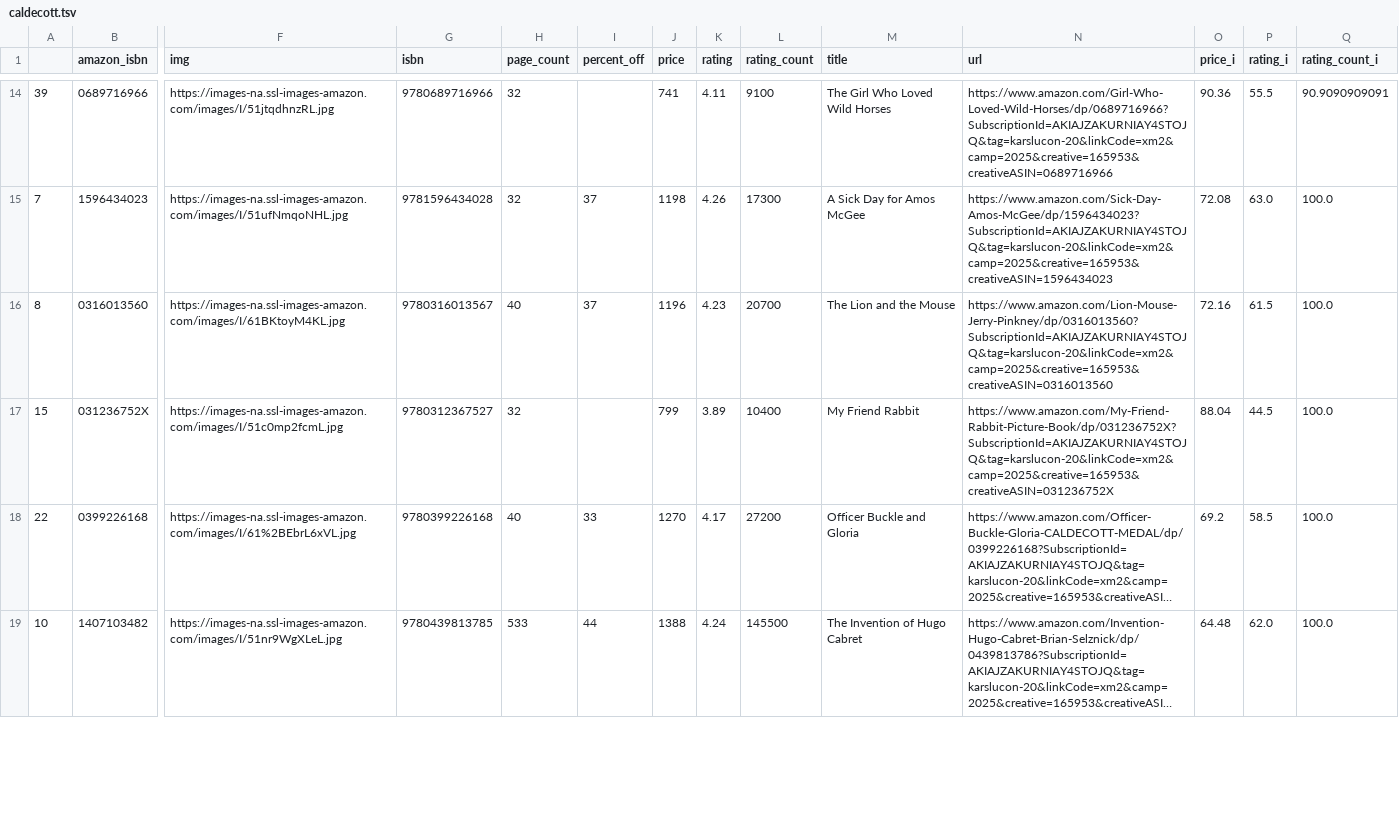
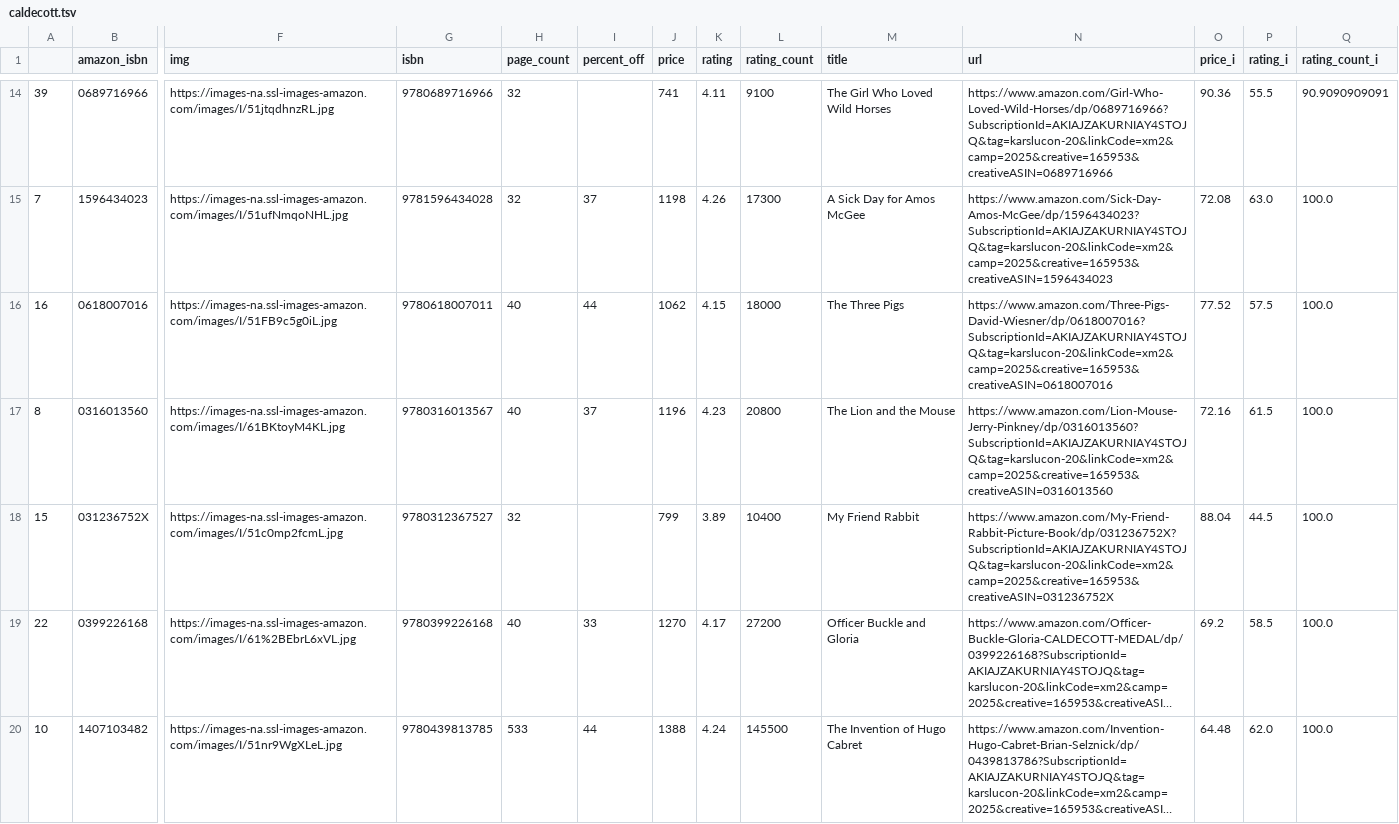
Before and after one commit to kcsluis/goodbooksgreatdeals, a TSV file: output/caldecott.tsv, drawn as a sheet; only a part is shown, gaps mark what is left out; long unchanged cells end in …; addresses are those after the commit; rows hold the shown columns only; the diff covers the shown part only; the diff names each change by its address in the sheet, - before the commit and + after, or states it on an @@ line.

```diff
--- a/output/caldecott.tsv
+++ b/output/caldecott.tsv
+row 16: 16 | 0618007016 | https://images-na.ssl-images-amazon.com/images/I/51FB9c5g0iL.jpg | 9780618007011 | 40 | 44 | 1062 | 4.15 | 18000 | The Three Pigs | https://www.amazon.com/Three-Pigs-David-Wiesner/dp/0618007016?SubscriptionId=AKIAJZAKURNIAY4STOJQ&tag=karslucon-20&linkCode=xm2&camp=2025&creative=165953&creativeASIN=0618007016 | 77.52 | 57.5 | 100.0
-L17 (rating_count): 20700
+L17 (rating_count): 20800
```
Also changed, not shown: 1 removed row and 13 edited cells elsewhere in this file, output/design_fast_company.tsv, output/gafa_leaders.tsv, 4 other files.
